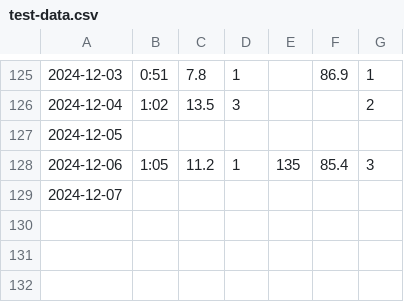
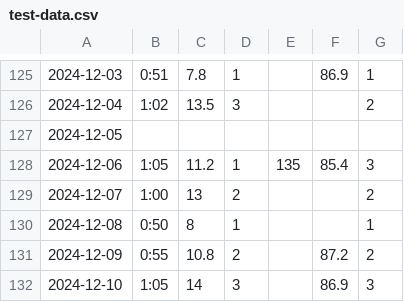
Before and after one commit to alex3msk/Runnig-Log, a CSV file: db/test-data.csv, drawn as a sheet; only a part is shown, gaps mark what is left out.

```diff
--- a/db/test-data.csv
+++ b/db/test-data.csv
@@ -128,2 +128,5 @@
 2024-12-06;1:05;11.2;1;135;85.4;3;;;;
-2024-12-07;;;;;;;;;;
+2024-12-07;1:00;13;2;;;2;;;;
+2024-12-08;0:50;8;1;;;1;;;;
+2024-12-09;0:55;10.8;2;;87.2;2;;;;
+2024-12-10;1:05;14;3;;86.9;3;;;;
```
Also changed, not shown: 25 other files.
